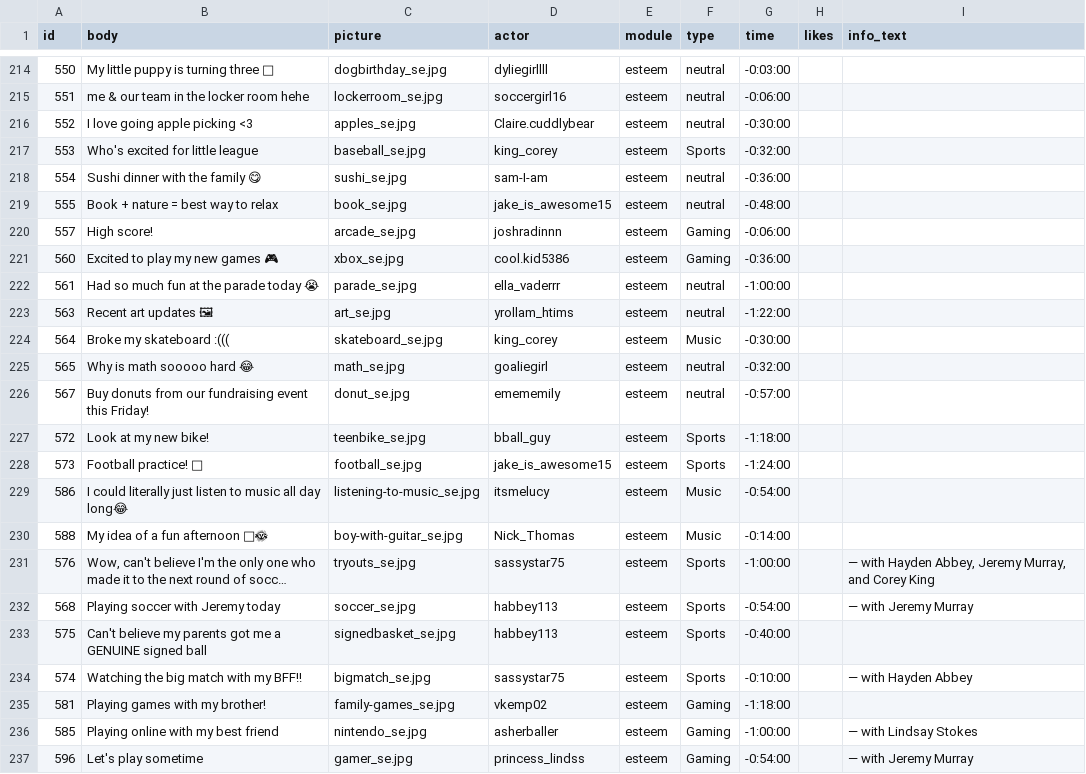
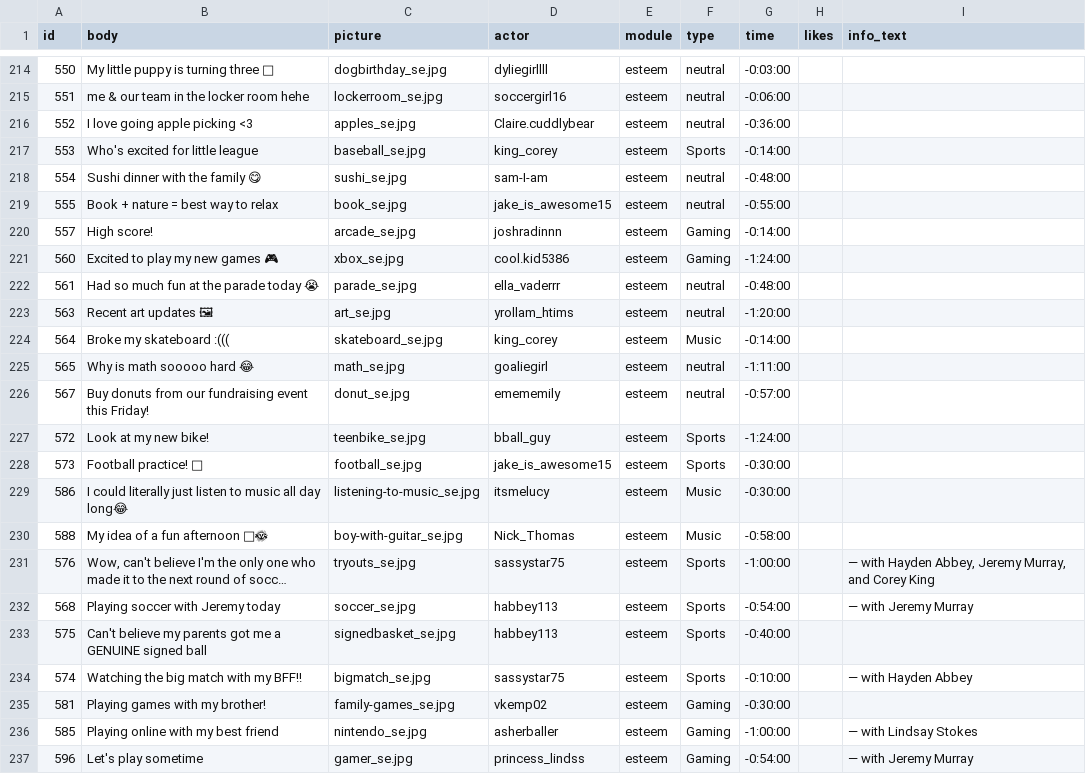
Before and after one commit to social-media-testdrive/truman_testdrive, a CSV file: input/allposts.csv, drawn as a sheet; only a part is shown, gaps mark what is left out; long unchanged cells end in …; the diff names each change by its address in the sheet, - before the commit and + after, or states it on an @@ line.

```diff
--- a/input/allposts.csv
+++ b/input/allposts.csv
-G216 (time): -0:30:00
+G216 (time): -0:36:00
-G217 (time): -0:32:00
+G217 (time): -0:14:00
-G218 (time): -0:36:00
+G218 (time): -0:48:00
-G219 (time): -0:48:00
+G219 (time): -0:55:00
-G220 (time): -0:06:00
+G220 (time): -0:14:00
-G221 (time): -0:36:00
+G221 (time): -1:24:00
-G222 (time): -1:00:00
+G222 (time): -0:48:00
-G223 (time): -1:22:00
+G223 (time): -1:20:00
-G224 (time): -0:30:00
+G224 (time): -0:14:00
-G225 (time): -0:32:00
+G225 (time): -1:11:00
-G227 (time): -1:18:00
+G227 (time): -1:24:00
-G228 (time): -1:24:00
+G228 (time): -0:30:00
-G229 (time): -0:54:00
+G229 (time): -0:30:00
-G230 (time): -0:14:00
+G230 (time): -0:58:00
-G235 (time): -1:18:00
+G235 (time): -0:30:00
```
Also changed, not shown: 5 other files.
